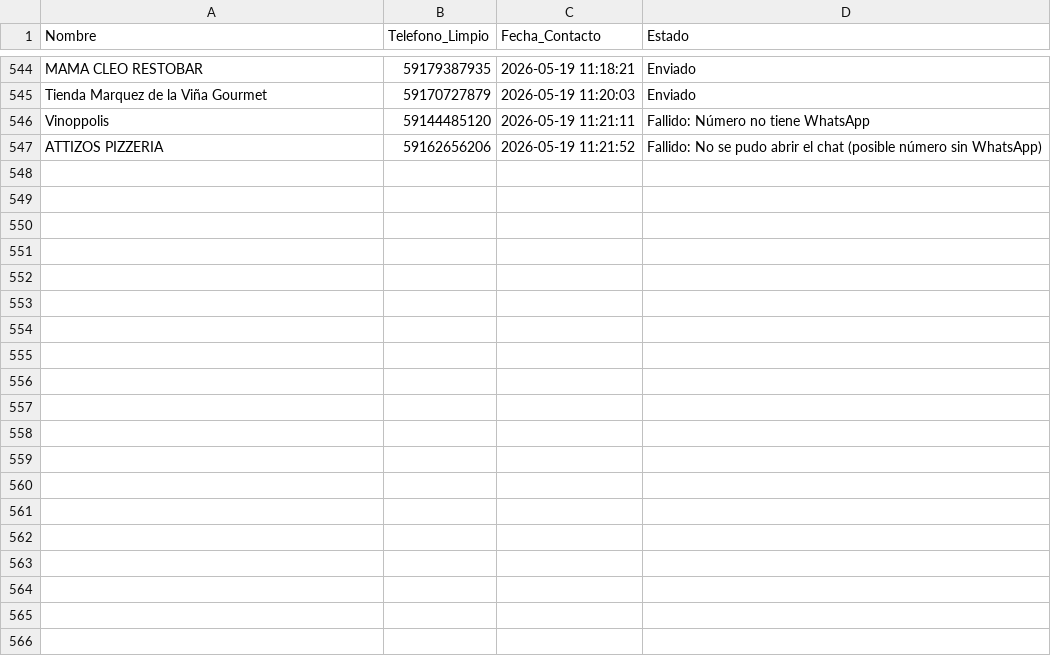
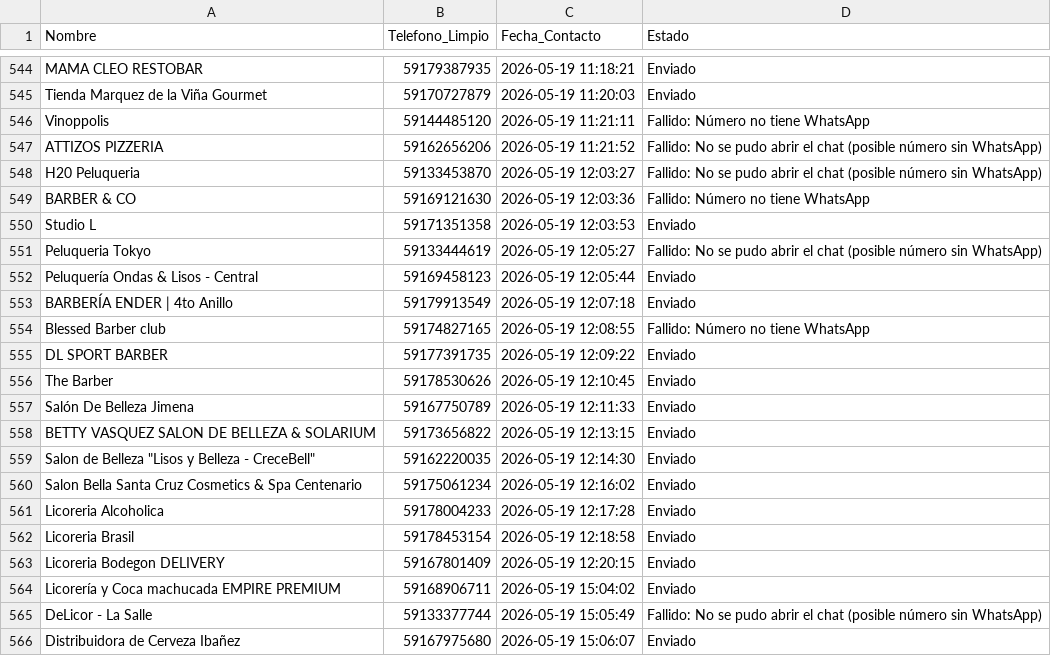
Before and after one commit to Badboi114/Negocios-sin-web, a CSV file: contactados.csv, drawn as a sheet; only a part is shown, gaps mark what is left out; the diff covers the shown part only; the diff names each change by its address in the sheet, - before the commit and + after, or states it on an @@ line.

Commit message:
chore: actualizar contactados [2026-05-19 15:40]

```diff
--- a/contactados.csv
+++ b/contactados.csv
+row 548: H20 Peluqueria | 59133453870 | 2026-05-19 12:03:27 | Fallido: No se pudo abrir el chat (posible número sin WhatsApp)
+row 549: BARBER & CO | 59169121630 | 2026-05-19 12:03:36 | Fallido: Número no tiene WhatsApp
+row 550: Studio L | 59171351358 | 2026-05-19 12:03:53 | Enviado
+row 551: Peluqueria Tokyo | 59133444619 | 2026-05-19 12:05:27 | Fallido: No se pudo abrir el chat (posible número sin WhatsApp)
+row 552: Peluquería Ondas & Lisos - Central | 59169458123 | 2026-05-19 12:05:44 | Enviado
+row 553: BARBERÍA ENDER | 4to Anillo | 59179913549 | 2026-05-19 12:07:18 | Enviado
+row 554: Blessed Barber club | 59174827165 | 2026-05-19 12:08:55 | Fallido: Número no tiene WhatsApp
+row 555: DL SPORT BARBER | 59177391735 | 2026-05-19 12:09:22 | Enviado
+row 556: The Barber | 59178530626 | 2026-05-19 12:10:45 | Enviado
+row 557: Salón De Belleza Jimena | 59167750789 | 2026-05-19 12:11:33 | Enviado
+row 558: BETTY VASQUEZ SALON DE BELLEZA & SOLARIUM | 59173656822 | 2026-05-19 12:13:15 | Enviado
+row 559: Salon de Belleza "Lisos y Belleza - CreceBell" | 59162220035 | 2026-05-19 12:14:30 | Enviado
+row 560: Salon Bella Santa Cruz Cosmetics & Spa Centenario | 59175061234 | 2026-05-19 12:16:02 | Enviado
+row 561: Licoreria Alcoholica | 59178004233 | 2026-05-19 12:17:28 | Enviado
+row 562: Licoreria Brasil | 59178453154 | 2026-05-19 12:18:58 | Enviado
+row 563: Licoreria Bodegon DELIVERY | 59167801409 | 2026-05-19 12:20:15 | Enviado
+row 564: Licorería y Coca machucada EMPIRE PREMIUM | 59168906711 | 2026-05-19 15:04:02 | Enviado
+row 565: DeLicor - La Salle | 59133377744 | 2026-05-19 15:05:49 | Fallido: No se pudo abrir el chat (posible número sin WhatsApp)
+row 566: Distribuidora de Cerveza Ibañez | 59167975680 | 2026-05-19 15:06:07 | Enviado
```
Also changed, not shown: 29 added rows elsewhere in this file, historico_contactos.csv, 1 other file.
